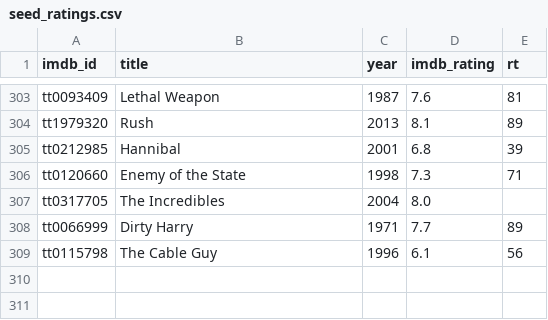
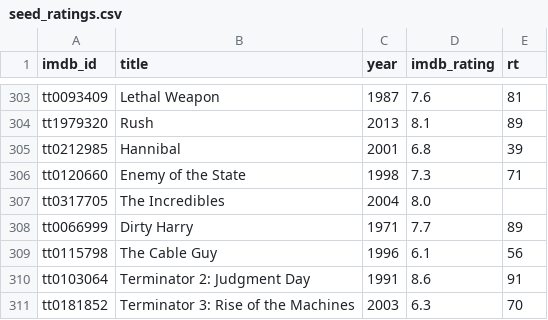
Before and after one commit to serkansu/cineselect-manager-online, a CSV file: seed_ratings.csv, drawn as a sheet; only a part is shown, gaps mark what is left out.

Commit message:
Update seed_ratings.csv via Streamlit sync

```diff
--- a/seed_ratings.csv
+++ b/seed_ratings.csv
@@ -309 +309,3 @@ tt0066999,Dirty Harry,1971,7.7,89
 tt0115798,The Cable Guy,1996,6.1,56
+tt0103064,Terminator 2: Judgment Day,1991,8.6,91
+tt0181852,Terminator 3: Rise of the Machines,2003,6.3,70
```
